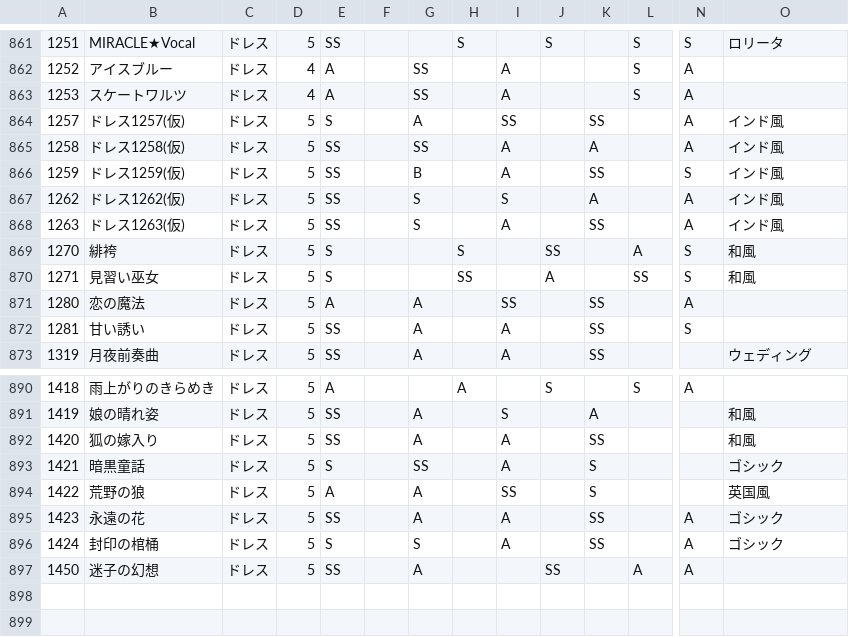
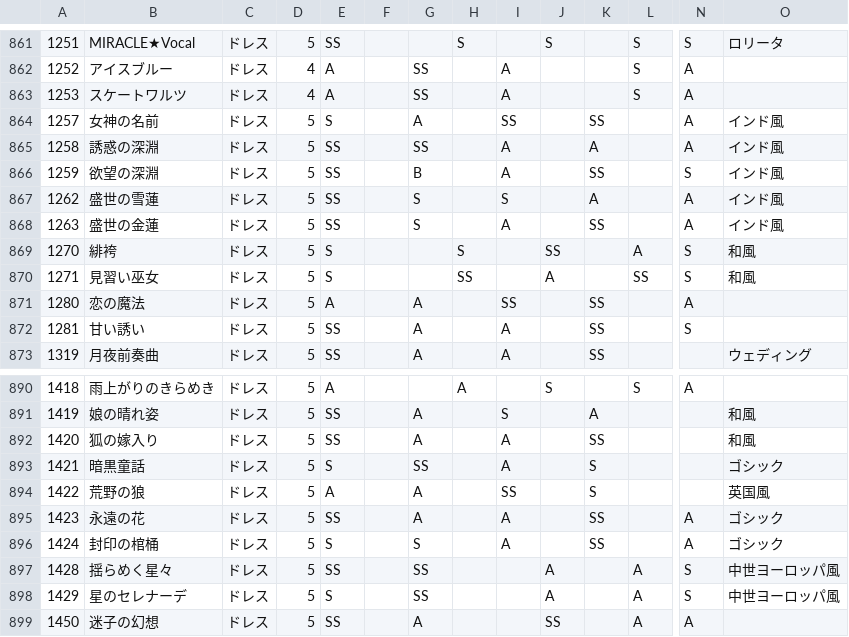
Before and after one commit to ShTair/MiracleNikkiData, a CSV file: Items/1_Dress.csv, drawn as a sheet; only a part is shown, gaps mark what is left out; rows hold the shown columns only; the diff names each change by its address in the sheet, - before the commit and + after, or states it on an @@ line.

```diff
--- a/Items/1_Dress.csv
+++ b/Items/1_Dress.csv
-B864: ドレス1257(仮)
+B864: 女神の名前
-B865: ドレス1258(仮)
+B865: 誘惑の深淵
-B866: ドレス1259(仮)
+B866: 欲望の深淵
-B867: ドレス1262(仮)
+B867: 盛世の雪蓮
-B868: ドレス1263(仮)
+B868: 盛世の金蓮
+row 897: 1428 | 揺らめく星々 | ドレス | 5 | SS |  | SS |  |  | A |  | A | S | 中世ヨーロッパ風
+row 898: 1429 | 星のセレナーデ | ドレス | 5 | S |  | SS |  |  | A |  | A | S | 中世ヨーロッパ風
```
Also changed, not shown: Items/3_Tops.csv, Items/5_Socks.csv, 6 other files.
